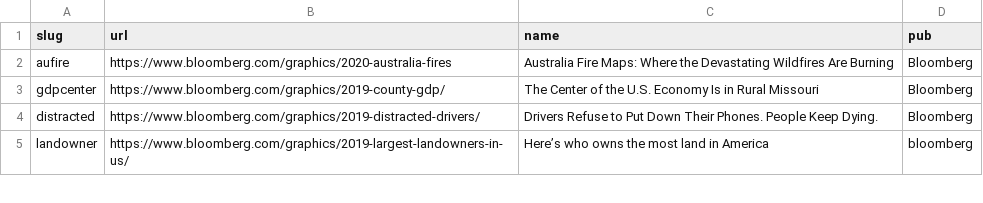
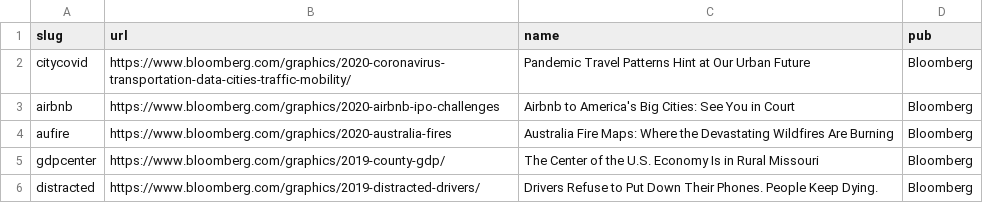
Before and after one commit to jeremycflin/jeremycflin.github.io, a TSV file: data.tsv, drawn as a sheet; only a part is shown; the shorter side is filled out with more unchanged rows; the diff names each change by its address in the sheet, - before the commit and + after, or states it on an @@ line.

```diff
--- a/data.tsv
+++ b/data.tsv
+row 2: citycovid | https://www.bloomberg.com/graphics/2020-coronavirus-transportation-data-cities-traffic-mobility/ | Pandemic Travel Patterns Hint at Our Urban Future | Bloomberg
+row 3: airbnb | https://www.bloomberg.com/graphics/2020-airbnb-ipo-challenges | Airbnb to America's Big Cities: See You in Court | Bloomberg
```
Also changed, not shown: 46 other files.
